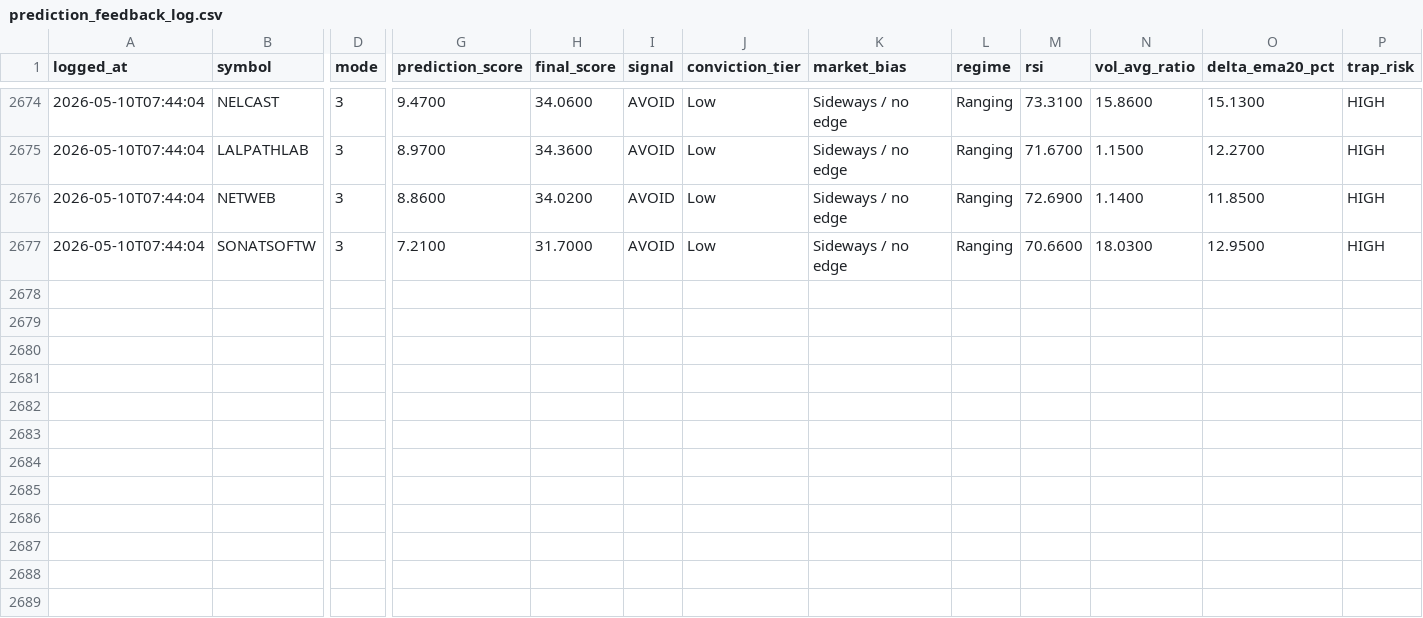
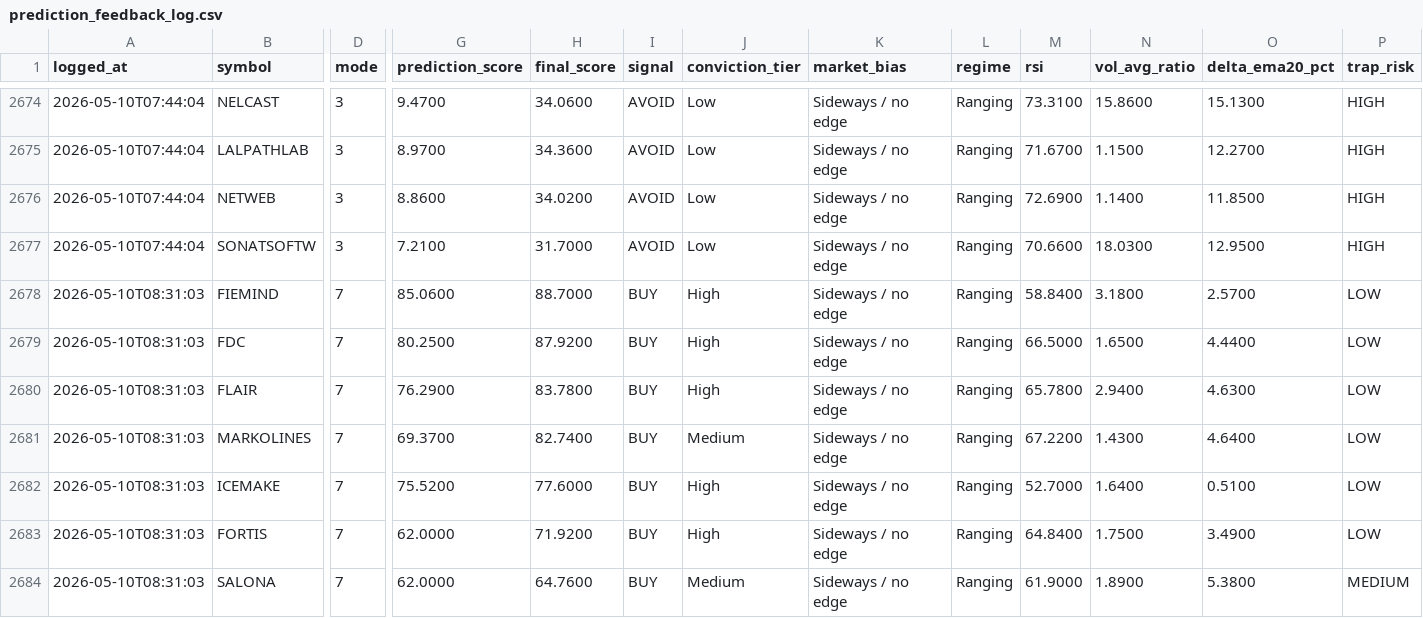
Before and after one commit to Hritvik69/nse-sentinel_MAX_, a CSV file: data/prediction_feedback_log.csv, drawn as a sheet; only a part is shown, gaps mark what is left out; rows hold the shown columns only; the diff names each change by its address in the sheet, - before the commit and + after, or states it on an @@ line.

Commit message:
auto: update data/prediction_feedback_log.csv

```diff
--- a/data/prediction_feedback_log.csv
+++ b/data/prediction_feedback_log.csv
+row 2678: 2026-05-10T08:31:03 | FIEMIND | 7 | 85.0600 | 88.7000 | BUY | High | Sideways / no edge | Ranging | 58.8400 | 3.1800 | 2.5700 | LOW
+row 2679: 2026-05-10T08:31:03 | FDC | 7 | 80.2500 | 87.9200 | BUY | High | Sideways / no edge | Ranging | 66.5000 | 1.6500 | 4.4400 | LOW
+row 2680: 2026-05-10T08:31:03 | FLAIR | 7 | 76.2900 | 83.7800 | BUY | High | Sideways / no edge | Ranging | 65.7800 | 2.9400 | 4.6300 | LOW
+row 2681: 2026-05-10T08:31:03 | MARKOLINES | 7 | 69.3700 | 82.7400 | BUY | Medium | Sideways / no edge | Ranging | 67.2200 | 1.4300 | 4.6400 | LOW
+row 2682: 2026-05-10T08:31:03 | ICEMAKE | 7 | 75.5200 | 77.6000 | BUY | High | Sideways / no edge | Ranging | 52.7000 | 1.6400 | 0.5100 | LOW
+row 2683: 2026-05-10T08:31:03 | FORTIS | 7 | 62.0000 | 71.9200 | BUY | High | Sideways / no edge | Ranging | 64.8400 | 1.7500 | 3.4900 | LOW
+row 2684: 2026-05-10T08:31:03 | SALONA | 7 | 62.0000 | 64.7600 | BUY | Medium | Sideways / no edge | Ranging | 61.9000 | 1.8900 | 5.3800 | MEDIUM
```
